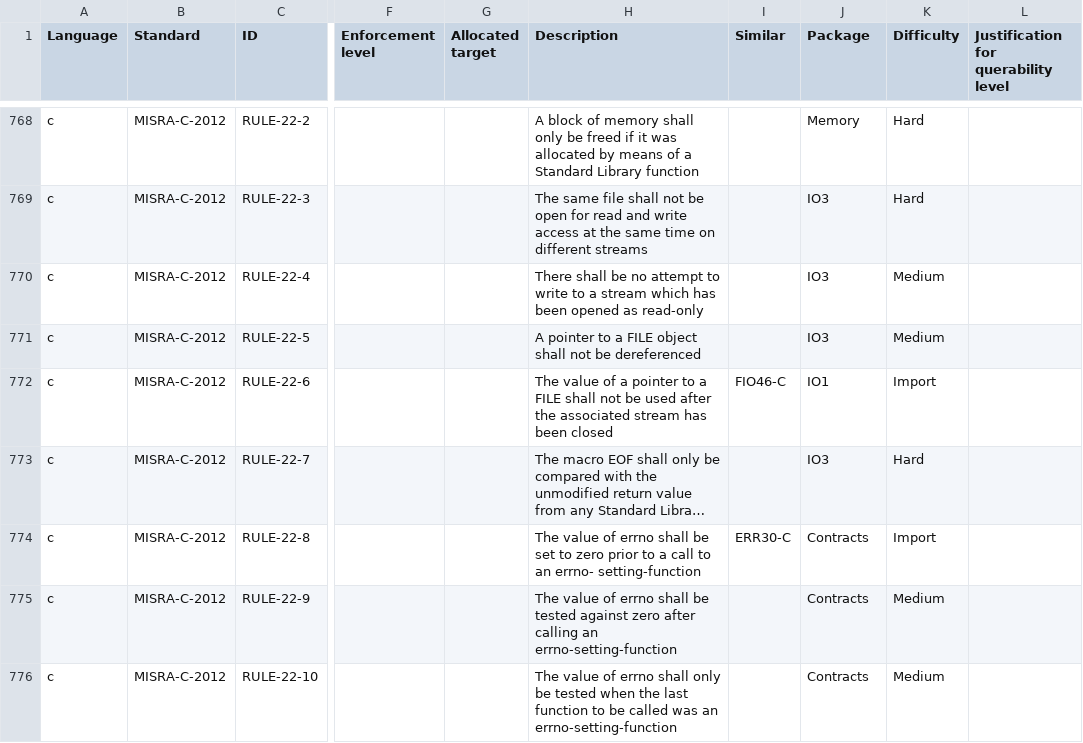
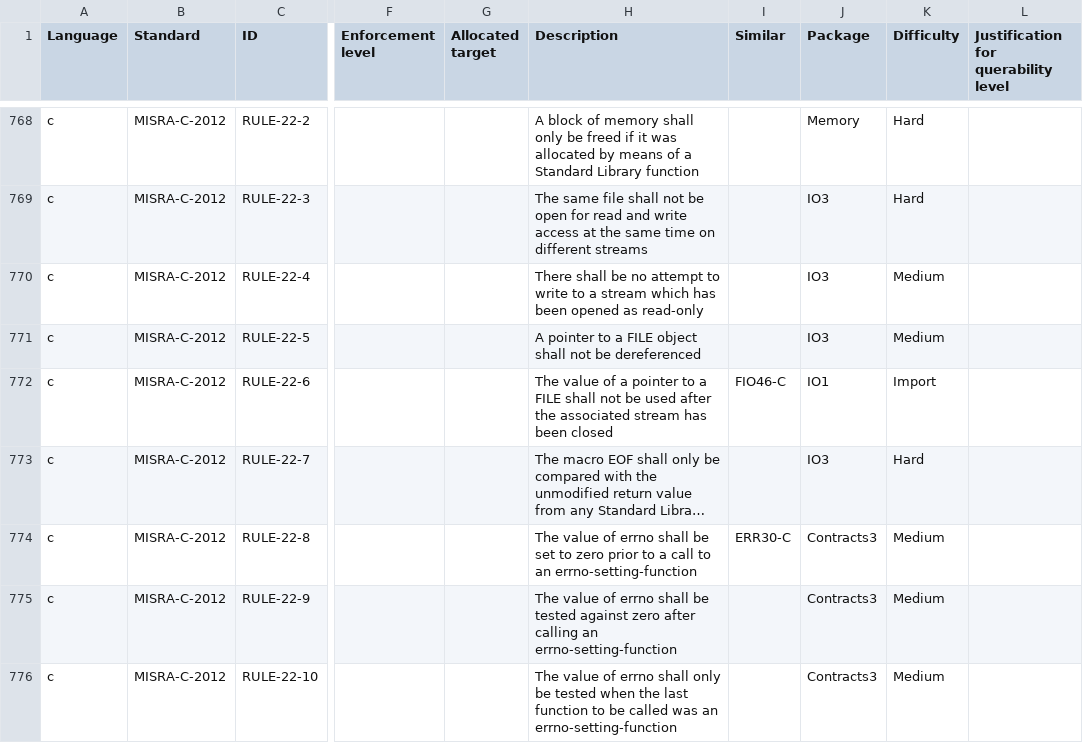
Before and after one commit to github/codeql-coding-standards, a CSV file: rules.csv, drawn as a sheet; only a part is shown, gaps mark what is left out; long unchanged cells end in …; the diff names each change by its address in the sheet, - before the commit and + after, or states it on an @@ line.

Commit message:
Add RULE-22-8 RULE-22-9 RULE-22-10 from Contracts3

```diff
--- a/rules.csv
+++ b/rules.csv
-H774 (Description): …to an errno- setting-function
+H774 (Description): …to an errno-setting-function
-J774:J776 (Package): Contracts
+J774:J776 (Package): Contracts3
-K774 (Difficulty): Import
+K774 (Difficulty): Medium
```
Also changed, not shown: 16 other files.
